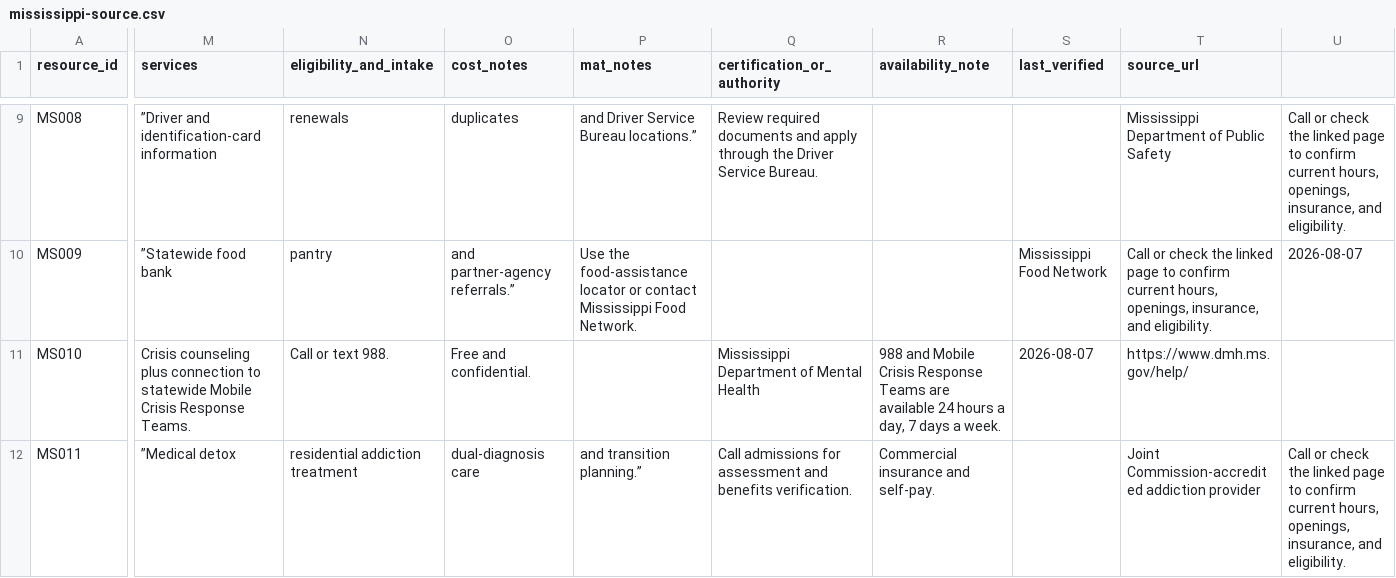
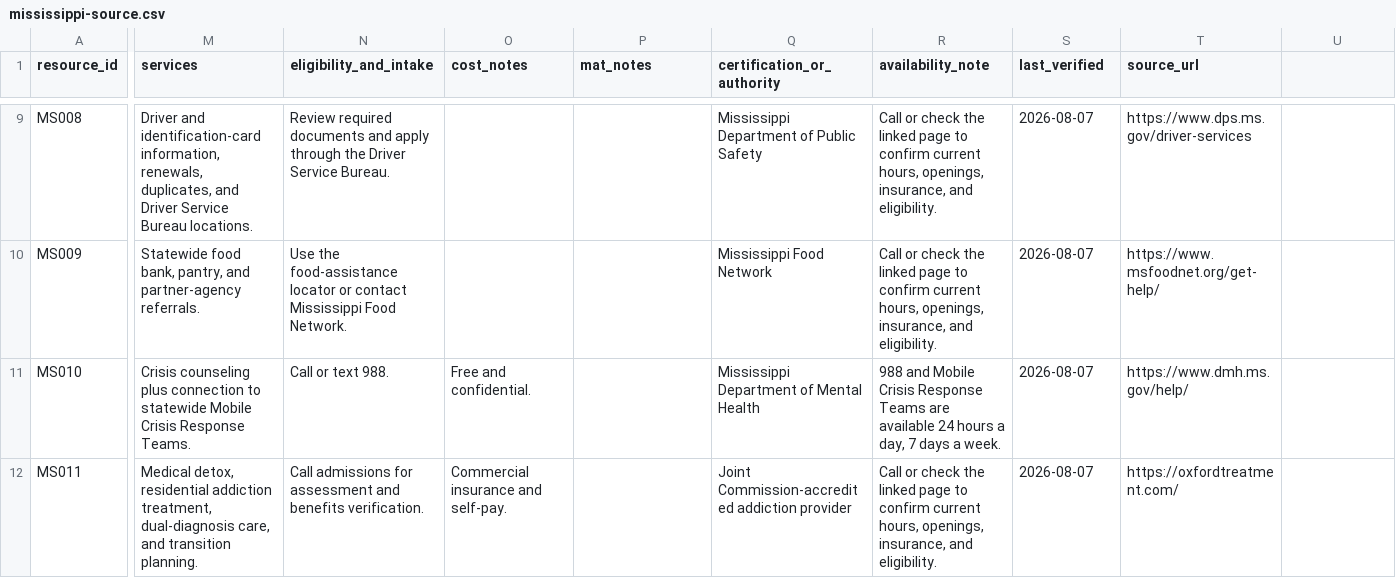
Before and after one commit to samzwiches/outside-inmates, a CSV file: data/resources/recovery/mississippi-source.csv, drawn as a sheet; only a part is shown, gaps mark what is left out; the diff covers the shown part only; the diff names each change by its address in the sheet, - before the commit and + after, or states it on an @@ line.

Commit message:
Fix Mississippi source CSV quoting

```diff
--- a/data/resources/recovery/mississippi-source.csv
+++ b/data/resources/recovery/mississippi-source.csv
-M9 (services): ”Driver and identification-card information
+M9 (services): Driver and identification-card information, renewals, duplicates, and Driver Service Bureau locations.
-N9 (eligibility_and_intake): renewals
+N9 (eligibility_and_intake): Review required documents and apply through the Driver Service Bureau.
-O9 (cost_notes): duplicates
+O9 (cost_notes): (empty)
-P9 (mat_notes): and Driver Service Bureau locations.”
+P9 (mat_notes): (empty)
-Q9 (certification_or_authority): Review required documents and apply through the Driver Service Bureau.
+Q9 (certification_or_authority): Mississippi Department of Public Safety
-R9:R10 (availability_note): (empty)
+R9:R10 (availability_note): Call or check the linked page to confirm current hours, openings, insurance, and eligibility.
-S9 (last_verified): (empty)
+S9 (last_verified): 2026-08-07
-T9 (source_url): Mississippi Department of Public Safety
+T9 (source_url): https://www.dps.ms.gov/driver-services
-U9: Call or check the linked page to confirm current hours, openings, insurance, and eligibility.
+U9: (empty)
-M10 (services): ”Statewide food bank
+M10 (services): Statewide food bank, pantry, and partner-agency referrals.
-N10 (eligibility_and_intake): pantry
+N10 (eligibility_and_intake): Use the food-assistance locator or contact Mississippi Food Network.
-O10 (cost_notes): and partner-agency referrals.”
+O10 (cost_notes): (empty)
-P10 (mat_notes): Use the food-assistance locator or contact Mississippi Food Network.
+P10 (mat_notes): (empty)
-Q10 (certification_or_authority): (empty)
+Q10 (certification_or_authority): Mississippi Food Network
-S10 (last_verified): Mississippi Food Network
+S10 (last_verified): 2026-08-07
-T10 (source_url): Call or check the linked page to confirm current hours, openings, insurance, and eligibility.
+T10 (source_url): https://www.msfoodnet.org/get-help/
-U10: 2026-08-07
+U10: (empty)
-M12 (services): ”Medical detox
+M12 (services): Medical detox, residential addiction treatment, dual-diagnosis care, and transition planning.
-N12 (eligibility_and_intake): residential addiction treatment
+N12 (eligibility_and_intake): Call admissions for assessment and benefits verification.
-O12 (cost_notes): dual-diagnosis care
+O12 (cost_notes): Commercial insurance and self-pay.
-P12 (mat_notes): and transition planning.”
+P12 (mat_notes): (empty)
-Q12 (certification_or_authority): Call admissions for assessment and benefits verification.
+Q12 (certification_or_authority): Joint Commission-accredited addiction provider
-R12 (availability_note): Commercial insurance and self-pay.
+R12 (availability_note): Call or check the linked page to confirm current hours, openings, insurance, and eligibility.
-S12 (last_verified): (empty)
+S12 (last_verified): 2026-08-07
-T12 (source_url): Joint Commission-accredited addiction provider
+T12 (source_url): https://oxfordtreatment.com/
-U12: Call or check the linked page to confirm current hours, openings, insurance, and eligibility.
+U12: (empty)
```
Also changed, not shown: 86 edited cells elsewhere in this file.
